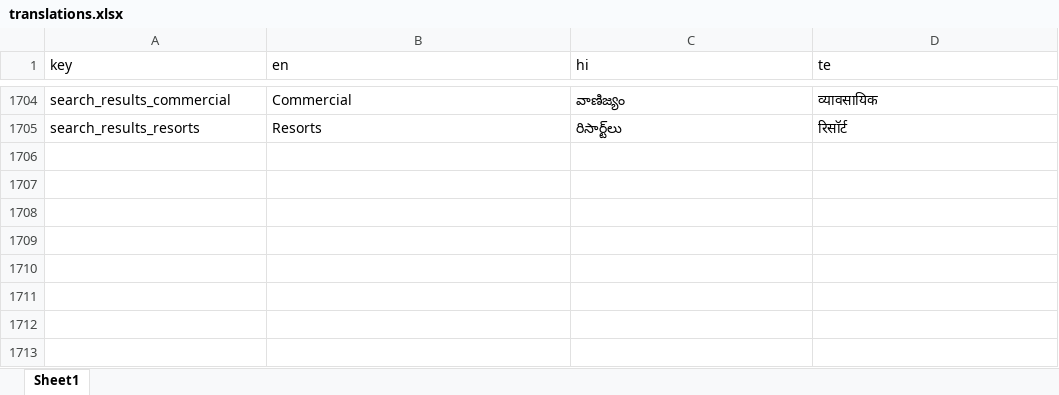
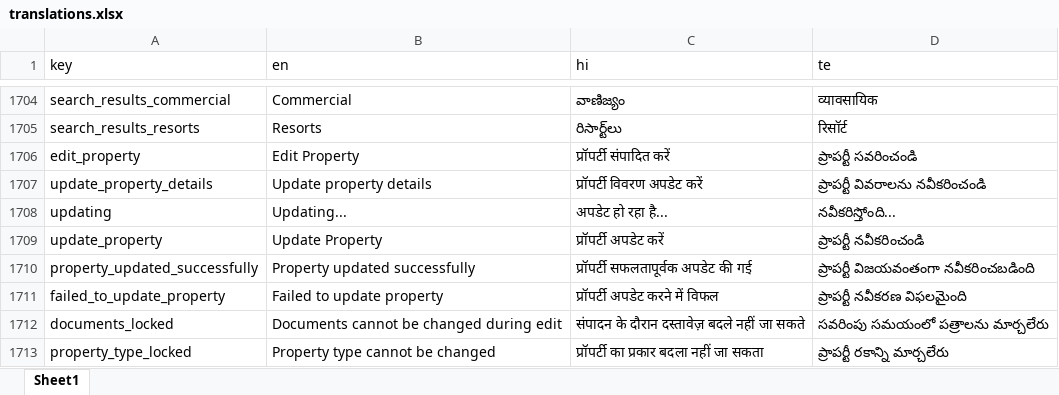
Before and after one commit to technojiglobal/Landstime_Androidapp, an Excel workbook: Frontend/translations.xlsx, sheet Sheet1, drawn as a sheet; only a part is shown, gaps mark what is left out; values as stored, in another font and other column widths than the file's, no borders; the diff names each change by its address in the sheet, - before the commit and + after, or states it on an @@ line.

Commit message:
edit functionality is done for the sites

```diff
--- a/Frontend/translations.xlsx (sheet Sheet1)
+++ b/Frontend/translations.xlsx (sheet Sheet1)
+row 1706: edit_property | Edit Property | प्रॉपर्टी संपादित करें | ప్రాపర్టీ సవరించండి
+row 1707: update_property_details | Update property details | प्रॉपर्टी विवरण अपडेट करें | ప్రాపర్టీ వివరాలను నవీకరించండి
+row 1708: updating | Updating... | अपडेट हो रहा है... | నవీకరిస్తోంది...
+row 1709: update_property | Update Property | प्रॉपर्टी अपडेट करें | ప్రాపర్టీ నవీకరించండి
+row 1710: property_updated_successfully | Property updated successfully | प्रॉपर्टी सफलतापूर्वक अपडेट की गई | ప్రాపర్టీ విజయవంతంగా నవీకరించబడింది
+row 1711: failed_to_update_property | Failed to update property | प्रॉपर्टी अपडेट करने में विफल | ప్రాపర్టీ నవీకరణ విఫలమైంది
+row 1712: documents_locked | Documents cannot be changed during edit | संपादन के दौरान दस्तावेज़ बदले नहीं जा सकते | సవరింపు సమయంలో పత్రాలను మార్చలేరు
+row 1713: property_type_locked | Property type cannot be changed | प्रॉपर्टी का प्रकार बदला नहीं जा सकता | ప్రాపర్టీ రకాన్ని మార్చలేరు
```
Also changed, not shown: 10 other files.
